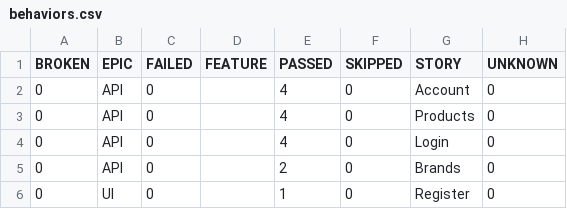
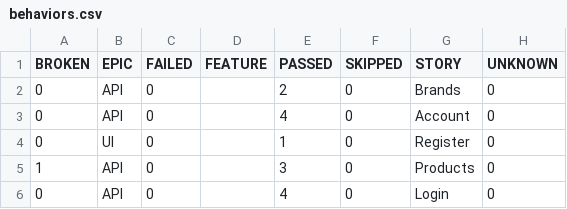
Before and after one commit to TatoLale/automationexercise, a CSV file: data/behaviors.csv, drawn as a sheet.

```diff
--- a/data/behaviors.csv
+++ b/data/behaviors.csv
@@ -1,6 +1,6 @@
 "BROKEN","EPIC","FAILED","FEATURE","PASSED","SKIPPED","STORY","UNKNOWN"
+"0","API","0","","2","0","Brands","0"
 "0","API","0","","4","0","Account","0"
-"0","API","0","","4","0","Products","0"
+"0","UI","0","","1","0","Register","0"
+"1","API","0","","3","0","Products","0"
 "0","API","0","","4","0","Login","0"
-"0","API","0","","2","0","Brands","0"
-"0","UI","0","","1","0","Register","0"
```
Also changed, not shown: data/suites.csv, 55 other files.
